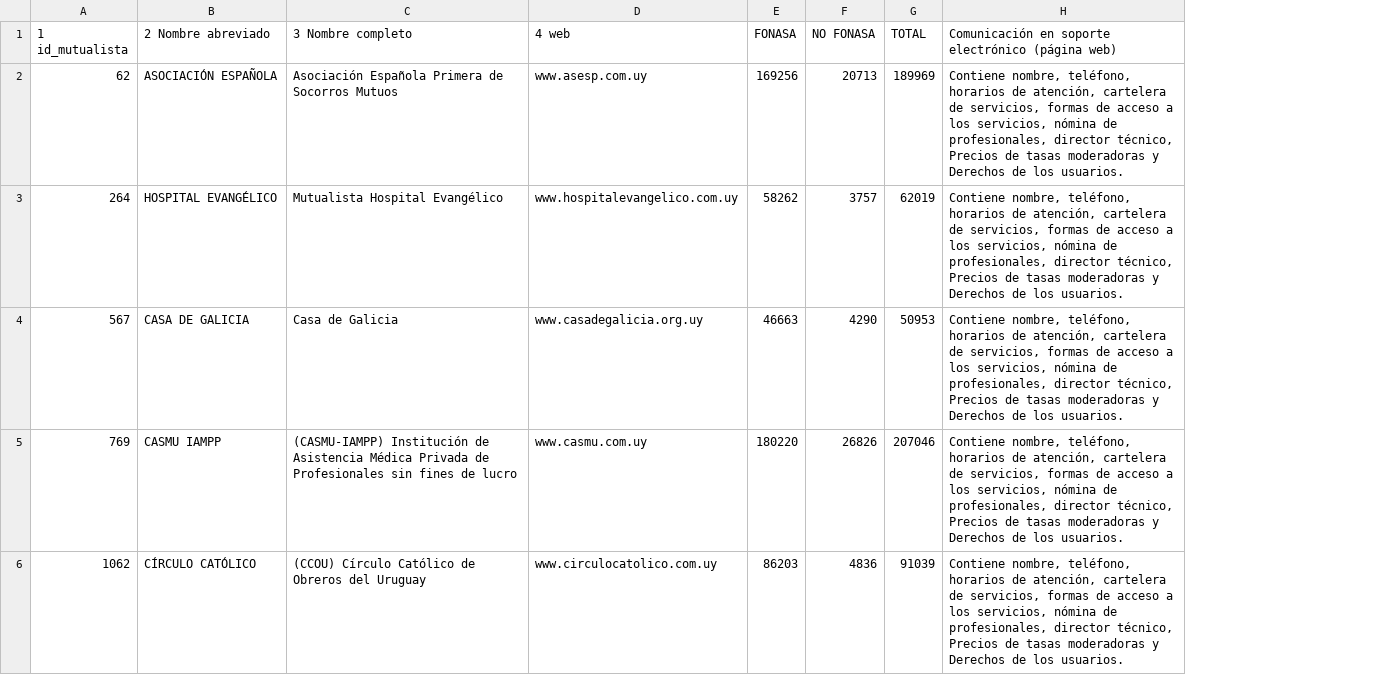
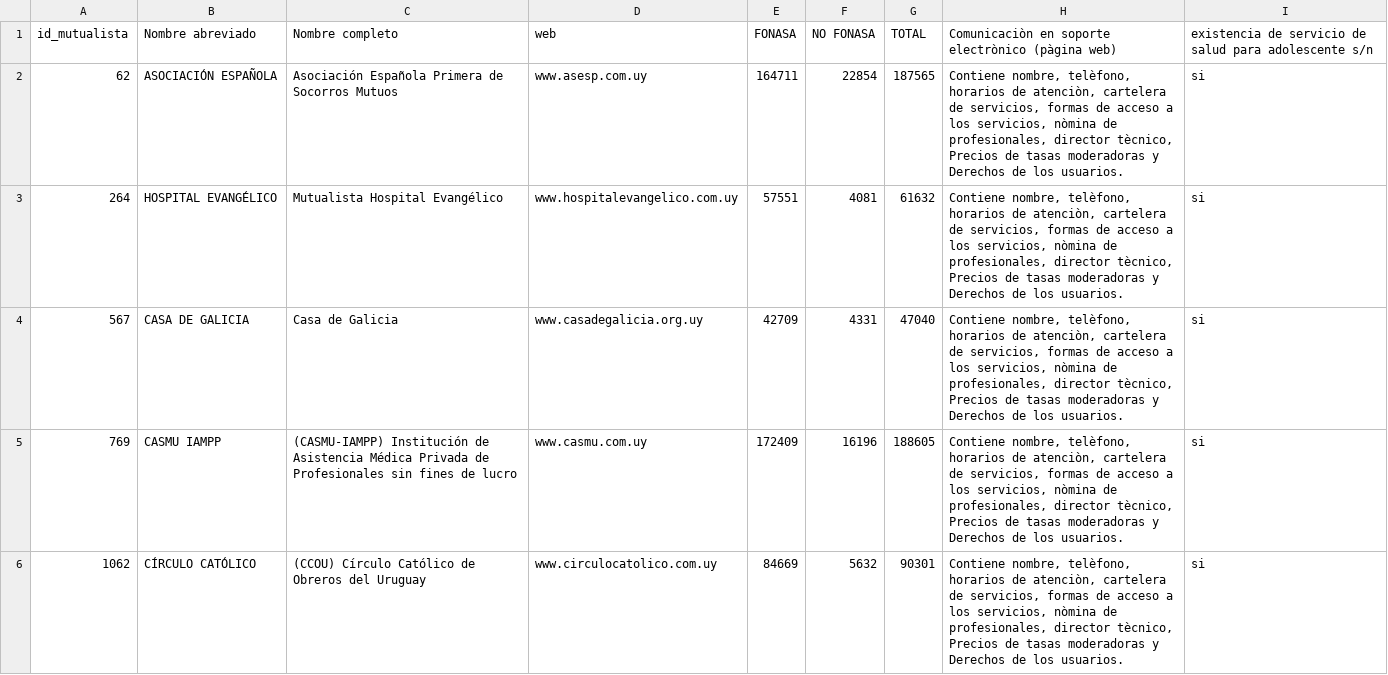
Before and after one commit to datauy/ATuServicio, a CSV file: db/data/2018/estructura.csv, drawn as a sheet; only a part is shown; removed rows and columns are numbered as before the commit, all else as after; the diff covers the shown part only; the diff names each change by its address in the sheet, - before the commit and + after, or states it on an @@ line.

Commit message:
Actualización estructura 2018

```diff
--- a/db/data/2018/estructura.csv
+++ b/db/data/2018/estructura.csv
-column H, rows 1-6: Comunicación en soporte electrónico (página web) | Contiene nombre, teléfono, horarios de atención, cartelera de servicios, formas de acceso a los servicios, nómina de profesionales, director técnico, Precios de tasas moderadoras y Derechos de los usuarios. | Contiene nombre, teléfono, horarios de atención, cartelera de servicios, formas de acceso a los servicios, nómina de profesionales, director técnico, Precios de tasas moderadoras y Derechos de los usuarios. | Contiene nombre, teléfono, horarios de atención, cartelera de servicios, formas de acceso a los servicios, nómina de profesionales, director técnico, Precios de tasas moderadoras y Derechos de los usuarios. | Contiene nombre, teléfono, horarios de atención, cartelera de servicios, formas de acceso a los servicios, nómina de profesionales, director técnico, Precios de tasas moderadoras y Derechos de los usuarios. | Contiene nombre, teléfono, horarios de atención, cartelera de servicios, formas de acceso a los servicios, nómina de profesionales, director técnico, Precios de tasas moderadoras y Derechos de los usuarios.
+column H, rows 1-6: Comunicaciòn en soporte electrònico (pàgina web) | Contiene nombre, telèfono, horarios de atenciòn, cartelera de servicios, formas de acceso a los servicios, nòmina de profesionales, director tècnico, Precios de tasas moderadoras y Derechos de los usuarios. | Contiene nombre, telèfono, horarios de atenciòn, cartelera de servicios, formas de acceso a los servicios, nòmina de profesionales, director tècnico, Precios de tasas moderadoras y Derechos de los usuarios. | Contiene nombre, telèfono, horarios de atenciòn, cartelera de servicios, formas de acceso a los servicios, nòmina de profesionales, director tècnico, Precios de tasas moderadoras y Derechos de los usuarios. | Contiene nombre, telèfono, horarios de atenciòn, cartelera de servicios, formas de acceso a los servicios, nòmina de profesionales, director tècnico, Precios de tasas moderadoras y Derechos de los usuarios. | Contiene nombre, telèfono, horarios de atenciòn, cartelera de servicios, formas de acceso a los servicios, nòmina de profesionales, director tècnico, Precios de tasas moderadoras y Derechos de los usuarios.
+column I, rows 1-6: existencia de servicio de salud para adolescente s/n | si | si | si | si | si
-A1: 1 id_mutualista
+A1: id_mutualista
-B1: 2 Nombre abreviado
+B1: Nombre abreviado
-C1: 3 Nombre completo
+C1: Nombre completo
-D1: 4 web
+D1: web
-E2 (FONASA): 169256
+E2 (FONASA): 164711
-F2 (NO FONASA): 20713
+F2 (NO FONASA): 22854
-G2 (TOTAL): 189969
+G2 (TOTAL): 187565
-E3 (FONASA): 58262
+E3 (FONASA): 57551
-F3 (NO FONASA): 3757
+F3 (NO FONASA): 4081
-G3 (TOTAL): 62019
+G3 (TOTAL): 61632
-E4 (FONASA): 46663
+E4 (FONASA): 42709
-F4 (NO FONASA): 4290
+F4 (NO FONASA): 4331
-G4 (TOTAL): 50953
+G4 (TOTAL): 47040
-E5 (FONASA): 180220
+E5 (FONASA): 172409
-F5 (NO FONASA): 26826
+F5 (NO FONASA): 16196
-G5 (TOTAL): 207046
+G5 (TOTAL): 188605
-E6 (FONASA): 86203
+E6 (FONASA): 84669
-F6 (NO FONASA): 4836
+F6 (NO FONASA): 5632
-G6 (TOTAL): 91039
+G6 (TOTAL): 90301
```
Also changed, not shown: 115 edited cells elsewhere in this file.
